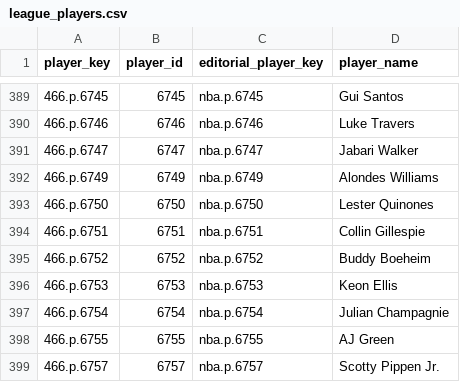
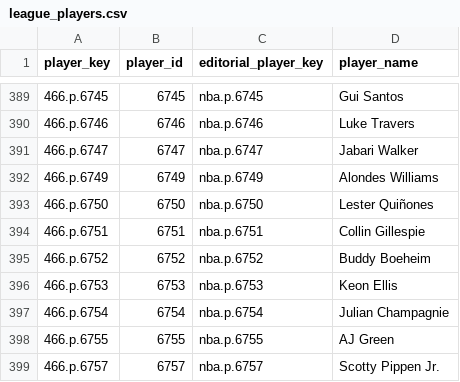
Before and after one commit to elvicentina14/NBA_Fantasy_League, a CSV file: league_players.csv, drawn as a sheet; only a part is shown, gaps mark what is left out.

```diff
--- a/league_players.csv
+++ b/league_players.csv
@@ -392,3 +392,3 @@ player_key,player_id,editorial_player_key,player_name
 466.p.6749,6749,nba.p.6749,Alondes Williams
-466.p.6750,6750,nba.p.6750,Lester Quinones
+466.p.6750,6750,nba.p.6750,Lester Quiñones
 466.p.6751,6751,nba.p.6751,Collin Gillespie
```
